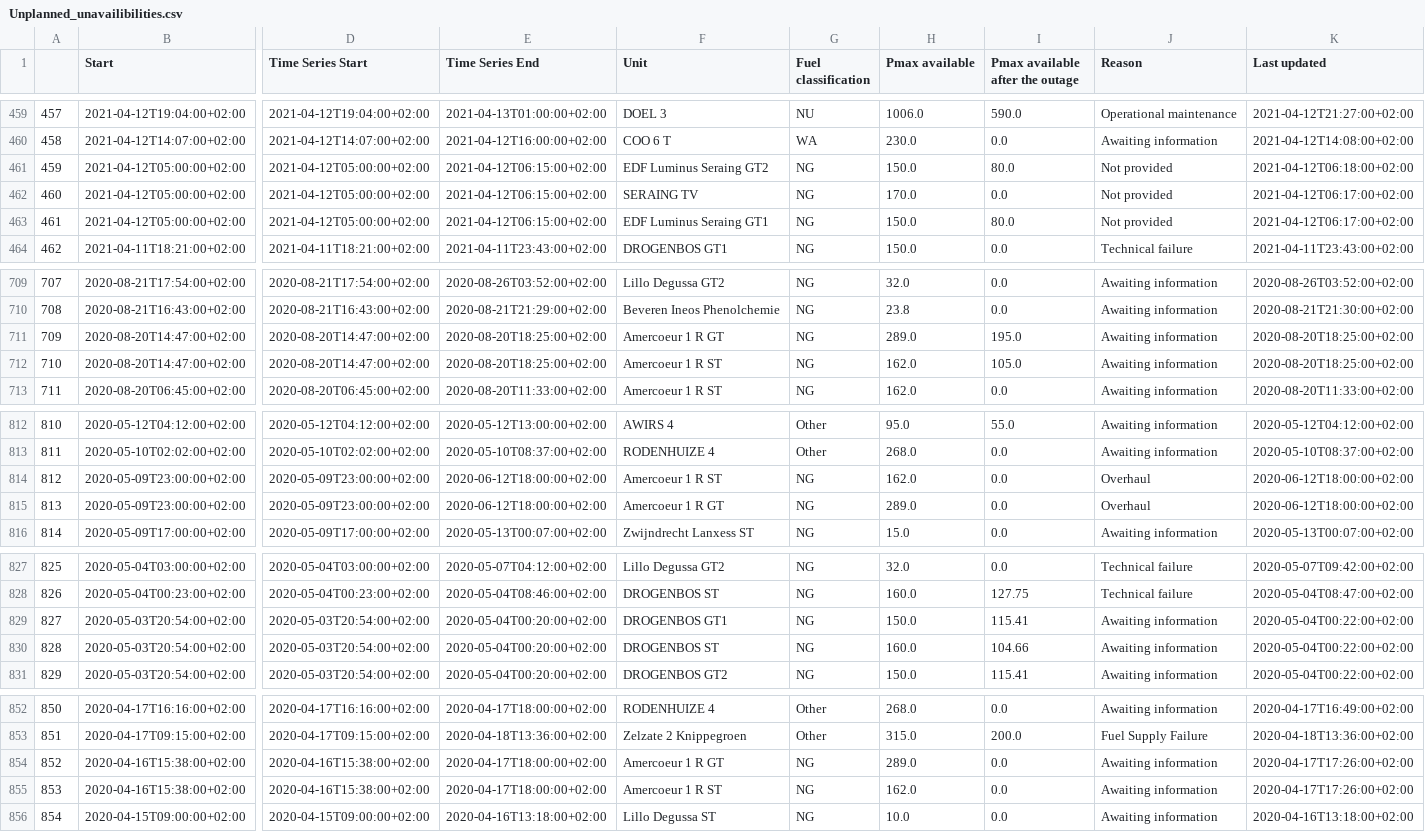
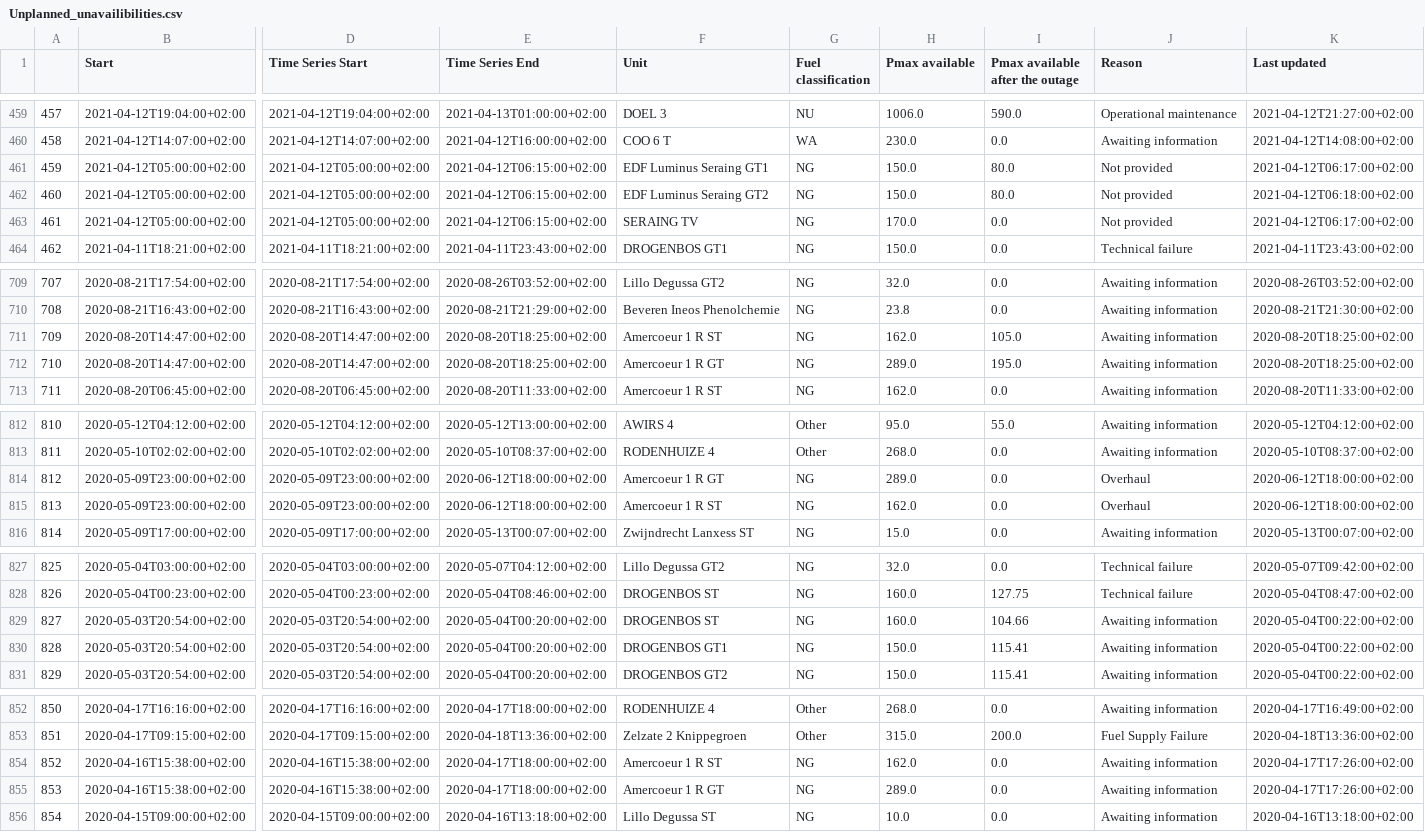
Before and after one commit to journinho/elia-opendata, a CSV file: Unplanned_unavailibilities.csv, drawn as a sheet; only a part is shown, gaps mark what is left out; the diff covers the shown part only; the diff names each change by its address in the sheet, - before the commit and + after, or states it on an @@ line.

```diff
--- a/Unplanned_unavailibilities.csv
+++ b/Unplanned_unavailibilities.csv
-F461 (Unit): EDF Luminus Seraing GT2
+F461 (Unit): EDF Luminus Seraing GT1
-K461 (Last updated): 2021-04-12T06:18:00+02:00
+K461 (Last updated): 2021-04-12T06:17:00+02:00
-F462 (Unit): SERAING TV
+F462 (Unit): EDF Luminus Seraing GT2
-H462 (Pmax available): 170.0
+H462 (Pmax available): 150.0
-I462 (Pmax available after the outage): 0.0
+I462 (Pmax available after the outage): 80.0
-K462 (Last updated): 2021-04-12T06:17:00+02:00
+K462 (Last updated): 2021-04-12T06:18:00+02:00
-F463 (Unit): EDF Luminus Seraing GT1
+F463 (Unit): SERAING TV
-H463 (Pmax available): 150.0
+H463 (Pmax available): 170.0
-I463 (Pmax available after the outage): 80.0
+I463 (Pmax available after the outage): 0.0
-F711 (Unit): Amercoeur 1 R GT
+F711 (Unit): Amercoeur 1 R ST
-H711 (Pmax available): 289.0
+H711 (Pmax available): 162.0
-I711 (Pmax available after the outage): 195.0
+I711 (Pmax available after the outage): 105.0
-F712 (Unit): Amercoeur 1 R ST
+F712 (Unit): Amercoeur 1 R GT
-H712 (Pmax available): 162.0
+H712 (Pmax available): 289.0
-I712 (Pmax available after the outage): 105.0
+I712 (Pmax available after the outage): 195.0
-F814 (Unit): Amercoeur 1 R ST
+F814 (Unit): Amercoeur 1 R GT
-H814 (Pmax available): 162.0
+H814 (Pmax available): 289.0
-F815 (Unit): Amercoeur 1 R GT
+F815 (Unit): Amercoeur 1 R ST
-H815 (Pmax available): 289.0
+H815 (Pmax available): 162.0
-F829 (Unit): DROGENBOS GT1
+F829 (Unit): DROGENBOS ST
-H829 (Pmax available): 150.0
+H829 (Pmax available): 160.0
-I829 (Pmax available after the outage): 115.41
+I829 (Pmax available after the outage): 104.66
-F830 (Unit): DROGENBOS ST
+F830 (Unit): DROGENBOS GT1
-H830 (Pmax available): 160.0
+H830 (Pmax available): 150.0
-I830 (Pmax available after the outage): 104.66
+I830 (Pmax available after the outage): 115.41
-F854 (Unit): Amercoeur 1 R GT
+F854 (Unit): Amercoeur 1 R ST
-H854 (Pmax available): 289.0
+H854 (Pmax available): 162.0
-F855 (Unit): Amercoeur 1 R ST
+F855 (Unit): Amercoeur 1 R GT
-H855 (Pmax available): 162.0
+H855 (Pmax available): 289.0
```
Also changed, not shown: 78 edited cells elsewhere in this file.
